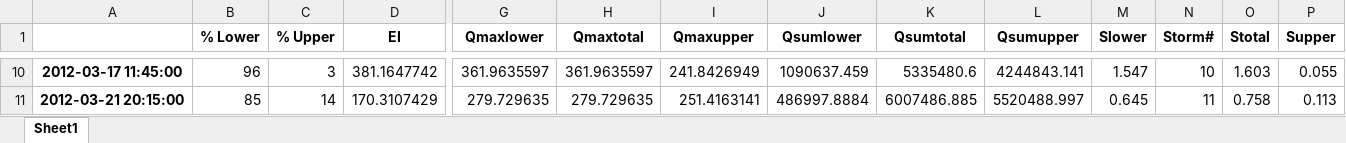
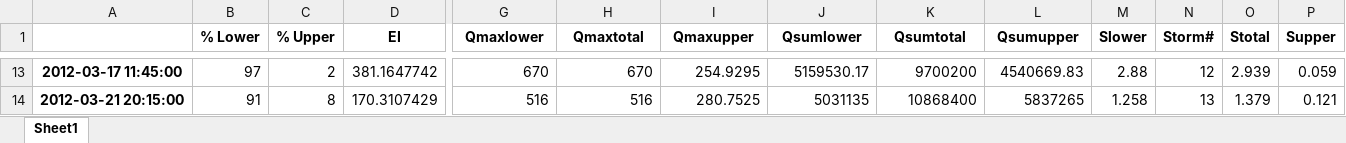
Before and after one commit to CaptainAL/Fagaalu-Sediment-Flux, an Excel workbook: Data/Storm S table.xlsx, sheet Sheet1, drawn as a sheet; only a part is shown, gaps mark what is left out; values as stored, in another font and other column widths than the file's, no borders; addresses are those after the commit; the diff covers the shown part only; the diff names each change by its address in the sheet, - before the commit and + after, or states it on an @@ line.

```diff
--- a/Data/Storm S table.xlsx (sheet Sheet1)
+++ b/Data/Storm S table.xlsx (sheet Sheet1)
-B13 (% Lower): 96
+B13 (% Lower): 97
-C13 (% Upper): 3
+C13 (% Upper): 2
-G13 (Qmaxlower): 361.9635597
+G13 (Qmaxlower): 670
-H13 (Qmaxtotal): 361.9635597
+H13 (Qmaxtotal): 670
-I13 (Qmaxupper): 241.8426949
+I13 (Qmaxupper): 254.9295
-J13 (Qsumlower): 1090637.459
+J13 (Qsumlower): 5159530.17
-K13 (Qsumtotal): 5335480.6
+K13 (Qsumtotal): 9700200
-L13 (Qsumupper): 4244843.141
+L13 (Qsumupper): 4540669.83
-M13 (Slower): 1.547
+M13 (Slower): 2.88
-N13 (Storm#): 10
+N13 (Storm#): 12
-O13 (Stotal): 1.603
+O13 (Stotal): 2.939
-P13 (Supper): 0.055
+P13 (Supper): 0.059
-B14 (% Lower): 85
+B14 (% Lower): 91
-C14 (% Upper): 14
+C14 (% Upper): 8
-G14 (Qmaxlower): 279.729635
+G14 (Qmaxlower): 516
-H14 (Qmaxtotal): 279.729635
+H14 (Qmaxtotal): 516
-I14 (Qmaxupper): 251.4163141
+I14 (Qmaxupper): 280.7525
-J14 (Qsumlower): 486997.8884
+J14 (Qsumlower): 5031135
-K14 (Qsumtotal): 6007486.885
+K14 (Qsumtotal): 10868400
-L14 (Qsumupper): 5520488.997
+L14 (Qsumupper): 5837265
-M14 (Slower): 0.645
+M14 (Slower): 1.258
-N14 (Storm#): 11
+N14 (Storm#): 13
-O14 (Stotal): 0.758
+O14 (Stotal): 1.379
-P14 (Supper): 0.113
+P14 (Supper): 0.121
```
Also changed, not shown: 24 added rows, 18 removed rows and 243 edited cells elsewhere in this sheet, Data/Q/StormIntervals/DAM_StormIntervals.xlsx, Data/Q/StormIntervals/LBJ_StormIntervals.xlsx, 16 other files.
